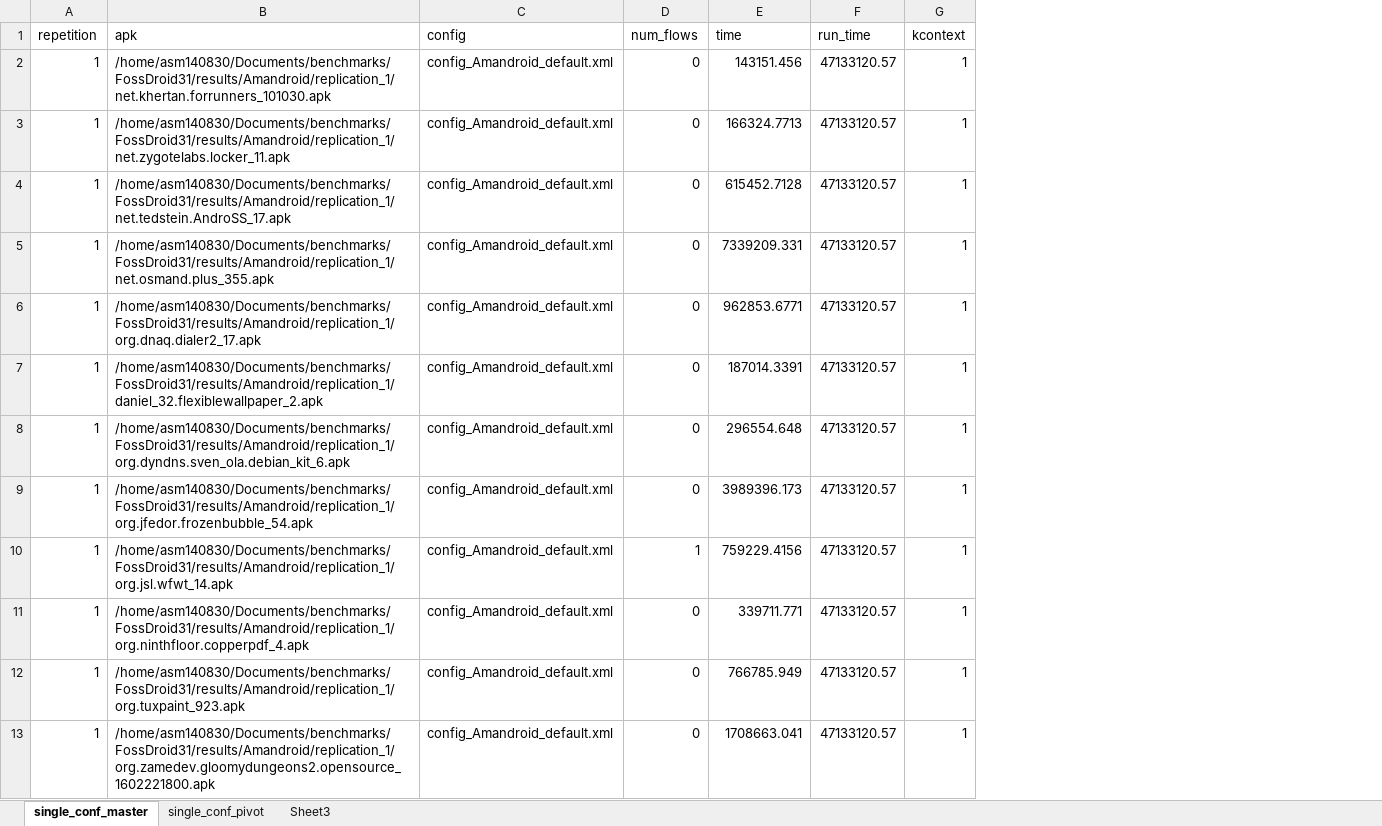
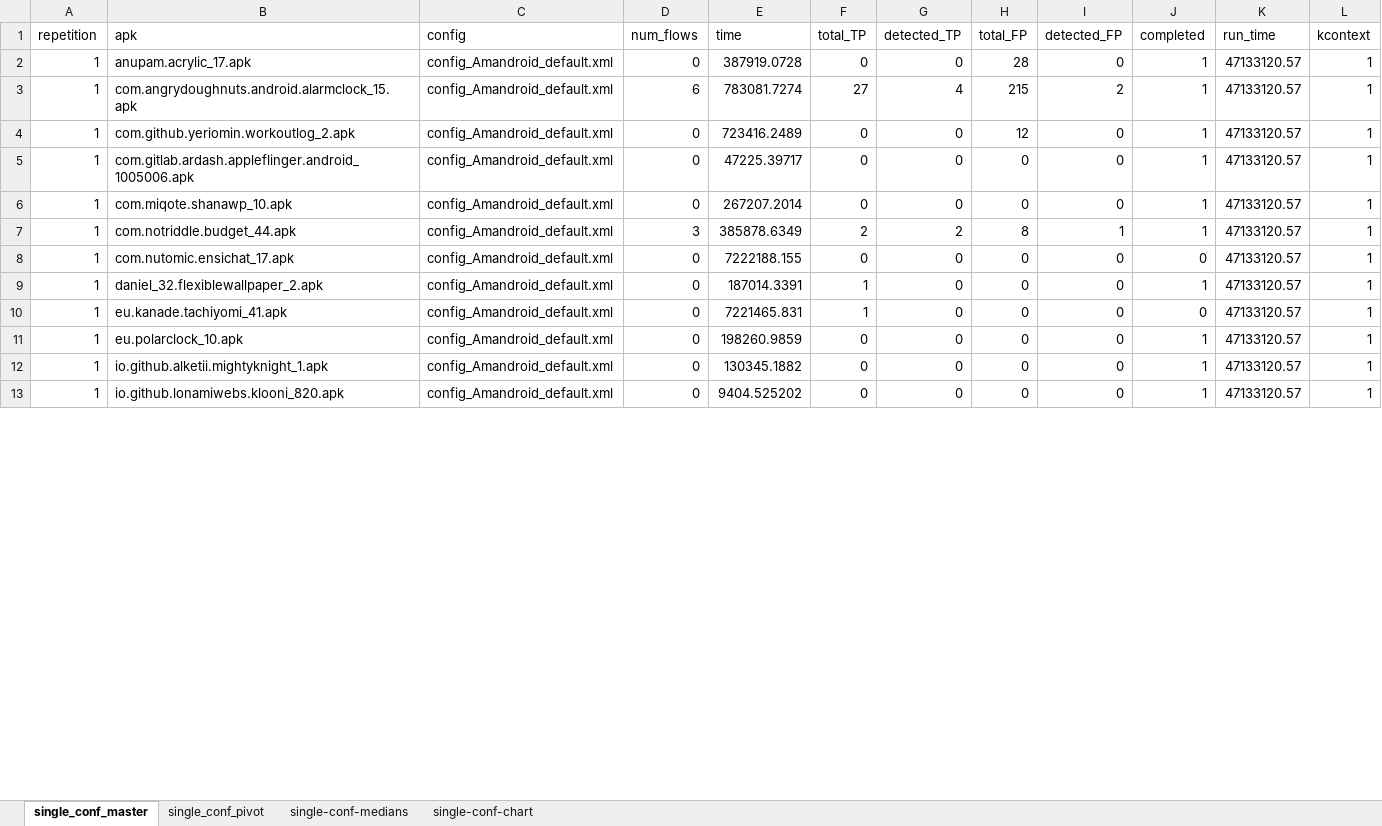
Before and after one commit to amordahl/AndroidTAEnvironment, an Excel workbook: results/fossdroid/amandroid/amandroid_fossdroid_master.xlsx, sheet single_conf_master, drawn as a sheet; only a part is shown; values as stored, in another font and other column widths than the file's, no borders; table styles not drawn; the diff covers the shown part only; the diff names each change by its address in the sheet, - before the commit and + after, or states it on an @@ line.

```diff
--- a/results/fossdroid/amandroid/amandroid_fossdroid_master.xlsx (sheet single_conf_master)
+++ b/results/fossdroid/amandroid/amandroid_fossdroid_master.xlsx (sheet single_conf_master)
-sheet tab: Sheet3
+sheet tab: single-conf-chart
+sheet tab: single-conf-medians
+column F (total_TP), rows 2-13: 0 | 27 | 0 | 0 | 0 | 2 | 0 | 1 | 1 | 0 | 0 | 0
+column G (detected_TP), rows 2-13: 0 | 4 | 0 | 0 | 0 | 2 | 0 | 0 | 0 | 0 | 0 | 0
+column H (total_FP), rows 2-13: 28 | 215 | 12 | 0 | 0 | 8 | 0 | 0 | 0 | 0 | 0 | 0
+column I (detected_FP), rows 2-13: 0 | 2 | 0 | 0 | 0 | 1 | 0 | 0 | 0 | 0 | 0 | 0
+column J (completed), rows 2-13: 1 | 1 | 1 | 1 | 1 | 1 | 0 | 1 | 0 | 1 | 1 | 1
-B2 (apk): /home/asm140830/Documents/benchmarks/FossDroid31/results/Amandroid/replication_1/net.khertan.forrunners_101030.apk
+B2 (apk): anupam.acrylic_17.apk
-E2 (time): 143151.456
+E2 (time): 387919.0728
-B3 (apk): /home/asm140830/Documents/benchmarks/FossDroid31/results/Amandroid/replication_1/net.zygotelabs.locker_11.apk
+B3 (apk): com.angrydoughnuts.android.alarmclock_15.apk
-D3 (num_flows): 0
+D3 (num_flows): 6
-E3 (time): 166324.7713
+E3 (time): 783081.7274
-B4 (apk): /home/asm140830/Documents/benchmarks/FossDroid31/results/Amandroid/replication_1/net.tedstein.AndroSS_17.apk
+B4 (apk): com.github.yeriomin.workoutlog_2.apk
-E4 (time): 615452.7128
+E4 (time): 723416.2489
-B5 (apk): /home/asm140830/Documents/benchmarks/FossDroid31/results/Amandroid/replication_1/net.osmand.plus_355.apk
+B5 (apk): com.gitlab.ardash.appleflinger.android_1005006.apk
-E5 (time): 7339209.331
+E5 (time): 47225.39717
-B6 (apk): /home/asm140830/Documents/benchmarks/FossDroid31/results/Amandroid/replication_1/org.dnaq.dialer2_17.apk
+B6 (apk): com.miqote.shanawp_10.apk
-E6 (time): 962853.6771
+E6 (time): 267207.2014
-B7 (apk): /home/asm140830/Documents/benchmarks/FossDroid31/results/Amandroid/replication_1/daniel_32.flexiblewallpaper_2.apk
+B7 (apk): com.notriddle.budget_44.apk
-D7 (num_flows): 0
+D7 (num_flows): 3
-E7 (time): 187014.3391
+E7 (time): 385878.6349
-B8 (apk): /home/asm140830/Documents/benchmarks/FossDroid31/results/Amandroid/replication_1/org.dyndns.sven_ola.debian_kit_6.apk
+B8 (apk): com.nutomic.ensichat_17.apk
-E8 (time): 296554.648
+E8 (time): 7222188.155
-B9 (apk): /home/asm140830/Documents/benchmarks/FossDroid31/results/Amandroid/replication_1/org.jfedor.frozenbubble_54.apk
+B9 (apk): daniel_32.flexiblewallpaper_2.apk
-E9 (time): 3989396.173
+E9 (time): 187014.3391
-B10 (apk): /home/asm140830/Documents/benchmarks/FossDroid31/results/Amandroid/replication_1/org.jsl.wfwt_14.apk
+B10 (apk): eu.kanade.tachiyomi_41.apk
-D10 (num_flows): 1
+D10 (num_flows): 0
-E10 (time): 759229.4156
+E10 (time): 7221465.831
-B11 (apk): /home/asm140830/Documents/benchmarks/FossDroid31/results/Amandroid/replication_1/org.ninthfloor.copperpdf_4.apk
+B11 (apk): eu.polarclock_10.apk
-E11 (time): 339711.771
+E11 (time): 198260.9859
-B12 (apk): /home/asm140830/Documents/benchmarks/FossDroid31/results/Amandroid/replication_1/org.tuxpaint_923.apk
+B12 (apk): io.github.alketii.mightyknight_1.apk
-E12 (time): 766785.949
+E12 (time): 130345.1882
-B13 (apk): /home/asm140830/Documents/benchmarks/FossDroid31/results/Amandroid/replication_1/org.zamedev.gloomydungeons2.opensource_1602221800.apk
+B13 (apk): io.github.lonamiwebs.klooni_820.apk
-E13 (time): 1708663.041
+E13 (time): 9404.525202
```
Also changed, not shown: 1795 edited cells elsewhere in this sheet, sheet single_conf_pivot, sheet single-conf-chart, formulas that keep their value, charts or pictures, results/googleplay/amandroid/amandroid_googleplay_master.xlsx, results/pvalue_table.xlsx, 9 other files.
